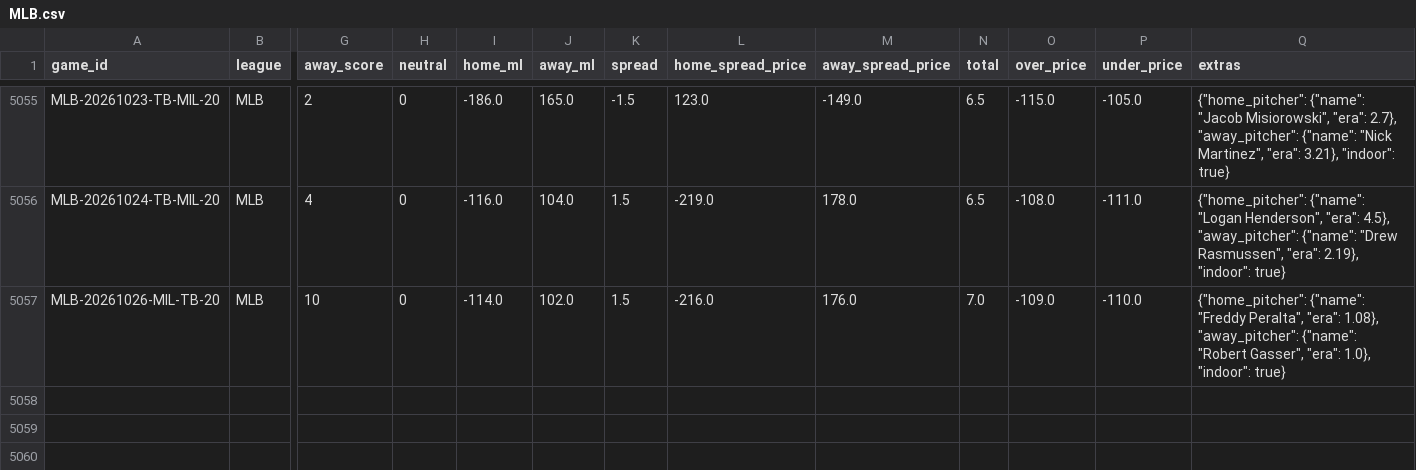
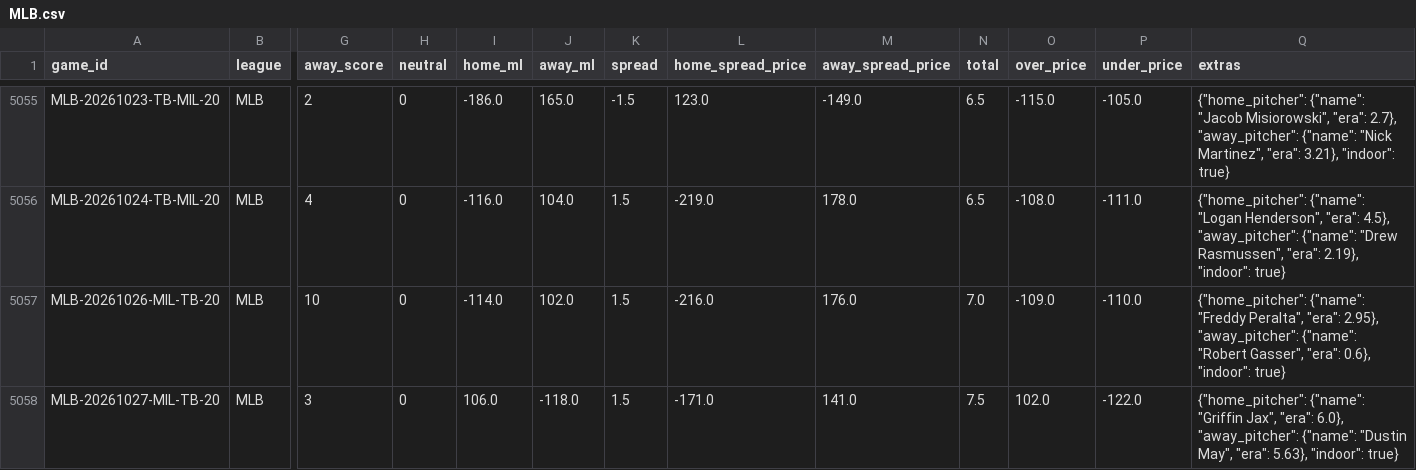
Before and after one commit to ElRico64/AlgoTradingBot, a CSV file: data/history/MLB.csv, drawn as a sheet; only a part is shown, gaps mark what is left out; rows hold the shown columns only; the diff names each change by its address in the sheet, - before the commit and + after, or states it on an @@ line.

```diff
--- a/data/history/MLB.csv
+++ b/data/history/MLB.csv
-Q5057 (extras): …Peralta", "era": 1.08}, "away_pitcher": {"name": "Robert Gasser", "era": 1.0}, "indoor": true}
+Q5057 (extras): …Peralta", "era": 2.95}, "away_pitcher": {"name": "Robert Gasser", "era": 0.6}, "indoor": true}
+row 5058: MLB-20261027-MIL-TB-20 | MLB | 3 | 0 | 106.0 | -118.0 | 1.5 | -171.0 | 141.0 | 7.5 | 102.0 | -122.0 | {"home_pitcher": {"name": "Griffin Jax", "era": 6.0}, "away_pitcher": {"name": "Dustin May", "era": 5.63}, "indoor": true}
```
Also changed, not shown: data/history/NBA.csv, data/history/NHL.csv, 5 other files.
